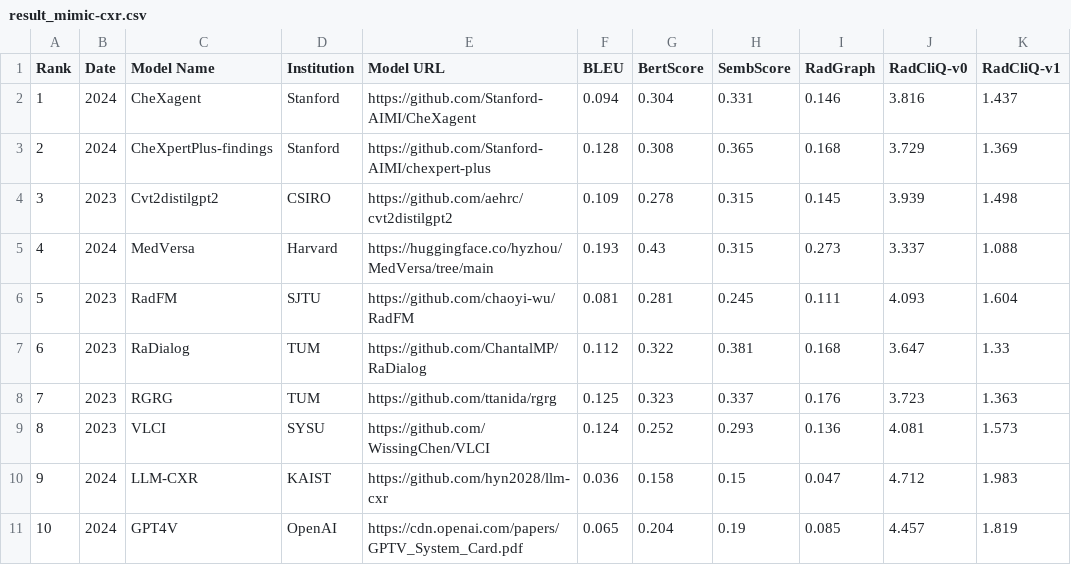
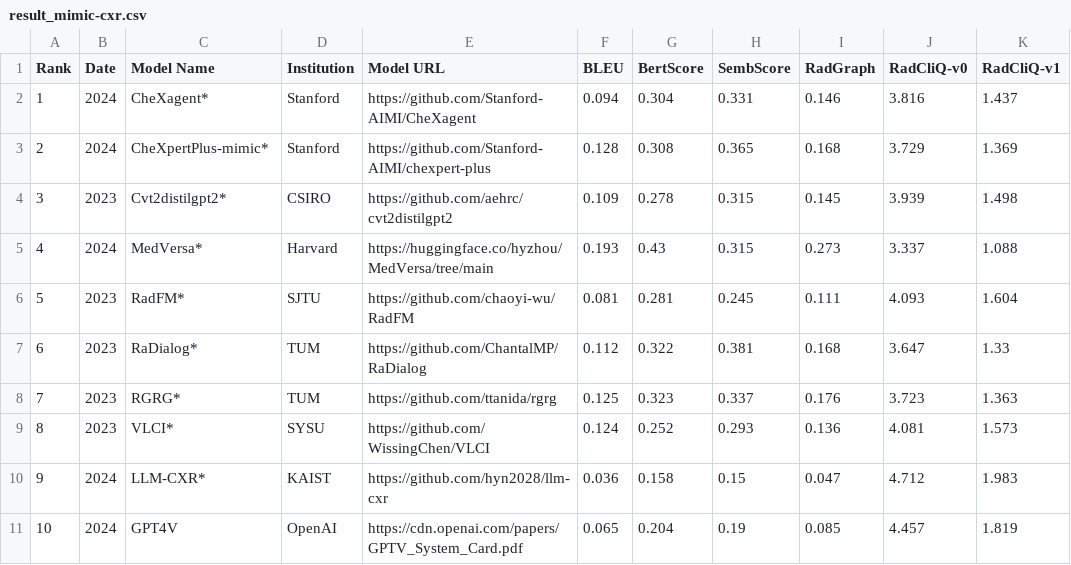
Before and after one commit to rajpurkarlab/ReXrank, a CSV file: results/result_mimic-cxr.csv, drawn as a sheet; only a part is shown; the diff names each change by its address in the sheet, - before the commit and + after, or states it on an @@ line.

```diff
--- a/results/result_mimic-cxr.csv
+++ b/results/result_mimic-cxr.csv
-C2 (Model Name): CheXagent
+C2 (Model Name): CheXagent*
-C3 (Model Name): CheXpertPlus-findings
+C3 (Model Name): CheXpertPlus-mimic*
-C4 (Model Name): Cvt2distilgpt2
+C4 (Model Name): Cvt2distilgpt2*
-C5 (Model Name): MedVersa
+C5 (Model Name): MedVersa*
-C6 (Model Name): RadFM
+C6 (Model Name): RadFM*
-C7 (Model Name): RaDialog
+C7 (Model Name): RaDialog*
-C8 (Model Name): RGRG
+C8 (Model Name): RGRG*
-C9 (Model Name): VLCI
+C9 (Model Name): VLCI*
-C10 (Model Name): LLM-CXR
+C10 (Model Name): LLM-CXR*
```
Also changed, not shown: 7 other files.
